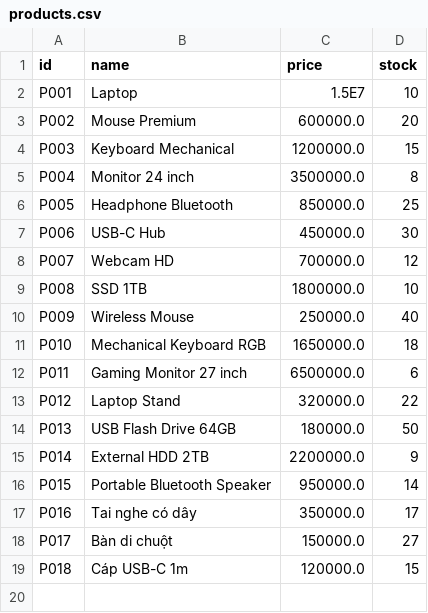
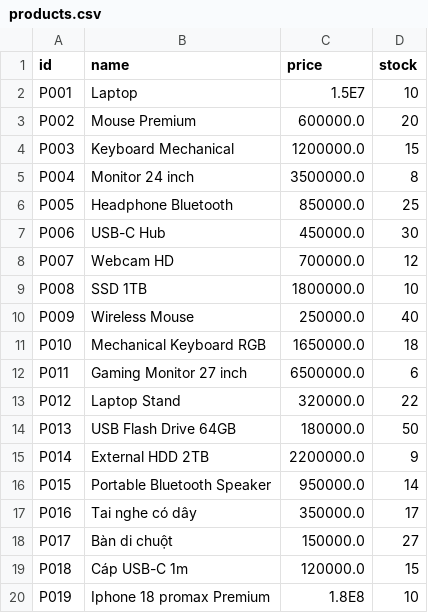
Before and after one commit to nguyentheanh24lc-design/ecommerce, a CSV file: products.csv, drawn as a sheet.

```diff
--- a/products.csv
+++ b/products.csv
@@ -19 +19,2 @@
 "P018","Cáp USB-C 1m","120000.0","15"
+"P019","Iphone 18 promax Premium","1.8E8","10"
```
Also changed, not shown: orders.csv, users.csv, 2 other files.
